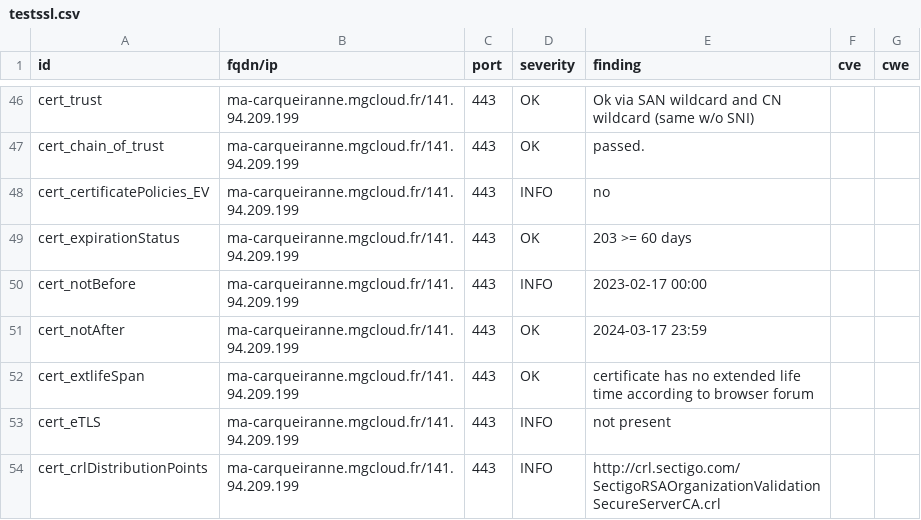
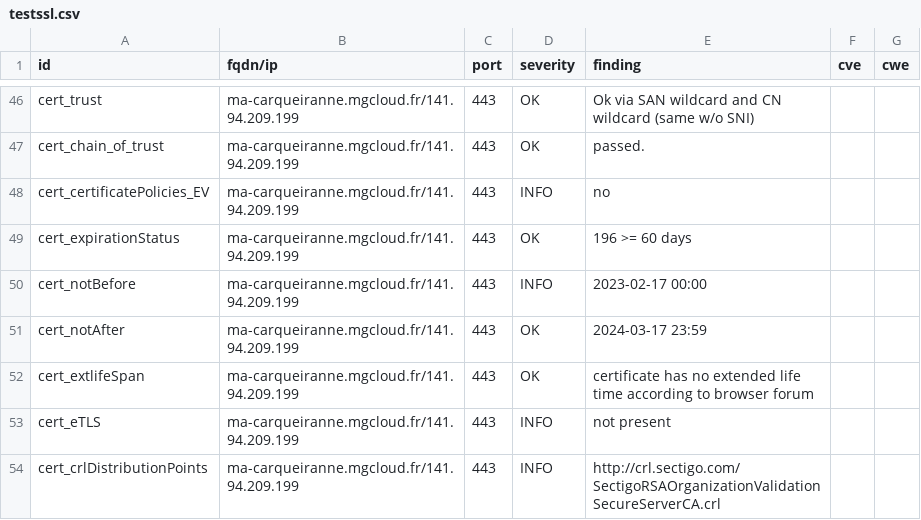
Before and after one commit to arthurzenika/dashlord-mgdis, a CSV file: results/aHR0cHM6Ly9tYS1jYXJxdWVpcmFubmUubWdjbG91ZC5mci8=/testssl.csv, drawn as a sheet; only a part is shown, gaps mark what is left out.

```diff
--- a/results/aHR0cHM6Ly9tYS1jYXJxdWVpcmFubmUubWdjbG91ZC5mci8=/testssl.csv
+++ b/results/aHR0cHM6Ly9tYS1jYXJxdWVpcmFubmUubWdjbG91ZC5mci8=/testssl.csv
@@ -48,3 +48,3 @@
 "cert_certificatePolicies_EV","ma-carqueiranne.mgcloud.fr/141.94.209.199","443","INFO","no","",""
-"cert_expirationStatus","ma-carqueiranne.mgcloud.fr/141.94.209.199","443","OK","203 >= 60 days","",""
+"cert_expirationStatus","ma-carqueiranne.mgcloud.fr/141.94.209.199","443","OK","196 >= 60 days","",""
 "cert_notBefore","ma-carqueiranne.mgcloud.fr/141.94.209.199","443","INFO","2023-02-17 00:00","",""
```
Also changed, not shown: 14 other files.
